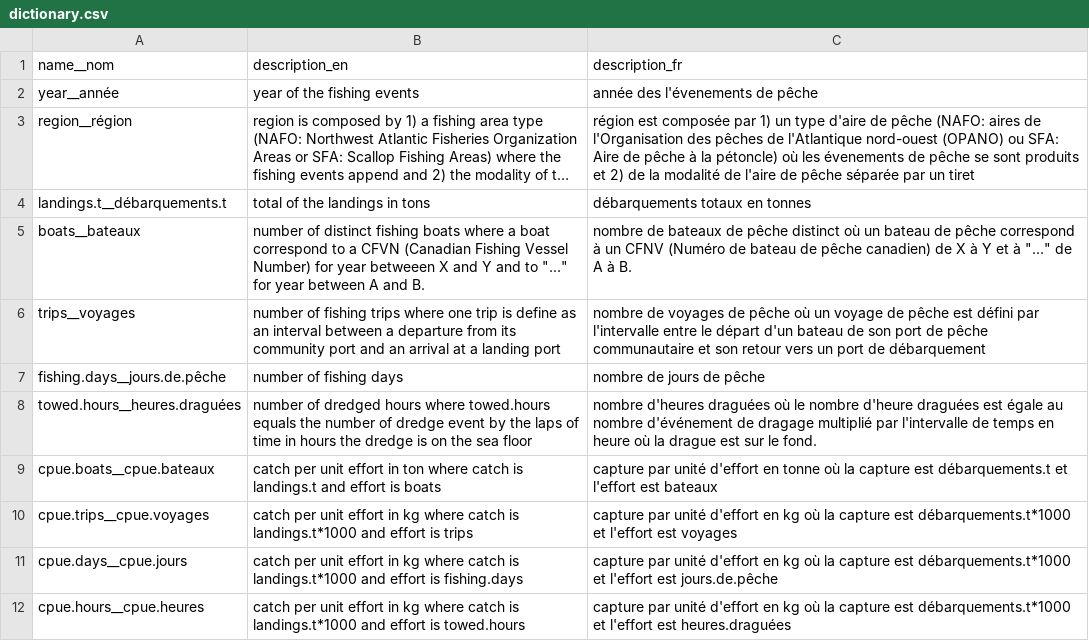
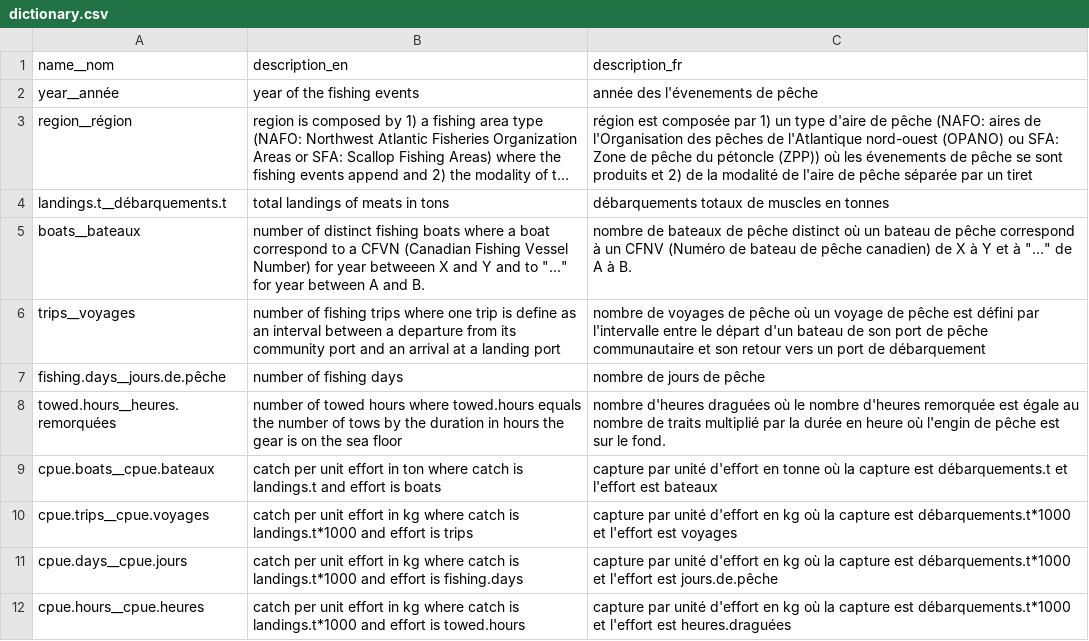
Before and after one commit to dfo-gulf-science/fgp-datasets, a CSV file: 16be613c (scallop cpue)/dictionary.csv, drawn as a sheet; long unchanged cells end in …; the diff names each change by its address in the sheet, - before the commit and + after, or states it on an @@ line.

Commit message:
Update dictionary.csv

```diff
--- a/16be613c (scallop cpue)/dictionary.csv
+++ b/16be613c (scallop cpue)/dictionary.csv
-C3 (description_fr): …ou SFA: Aire de pêche à la pétoncle) où les…
+C3 (description_fr): …ou SFA: Zone de pêche du pétoncle (ZPP)) où les…
-B4 (description_en): total of the landings in tons
+B4 (description_en): total landings of meats in tons
-C4 (description_fr): débarquements totaux en tonnes
+C4 (description_fr): débarquements totaux de muscles en tonnes
-A8 (name__nom): towed.hours__heures.draguées
+A8 (name__nom): towed.hours__heures.remorquées
-B8 (description_en): number of dredged hours where towed.hours equals the number of dredge event by the laps of time in hours the dredge is on…
+B8 (description_en): number of towed hours where towed.hours equals the number of tows by the duration in hours the gear is on…
-C8 (description_fr): …le nombre d'heure draguées est égale au nombre d'événement de dragage multiplié par l'intervalle de temps en heure où la drague est sur…
+C8 (description_fr): …le nombre d'heures remorquée est égale au nombre de traits multiplié par la durée en heure où l'engin de pêche est sur…
```
